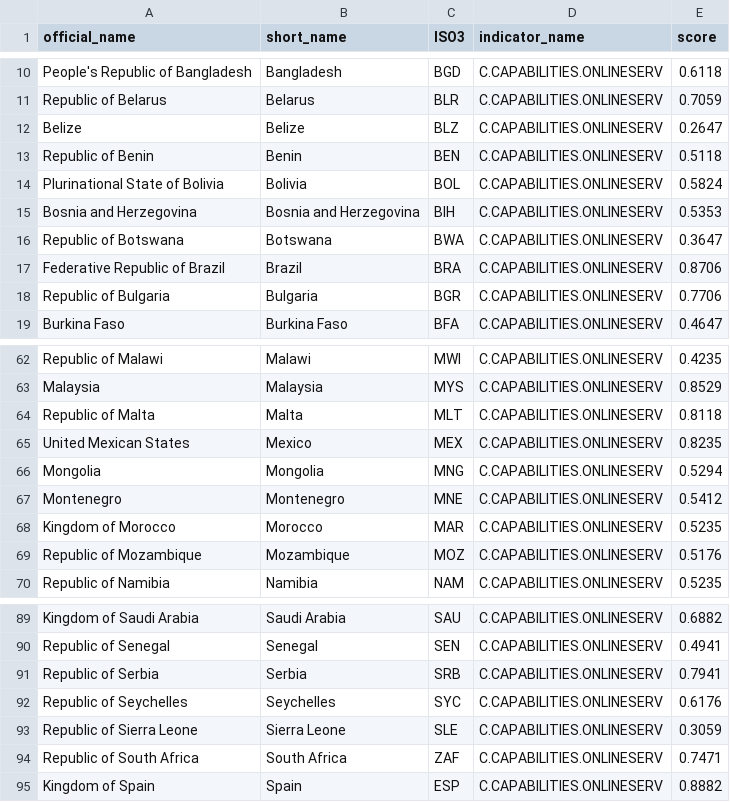
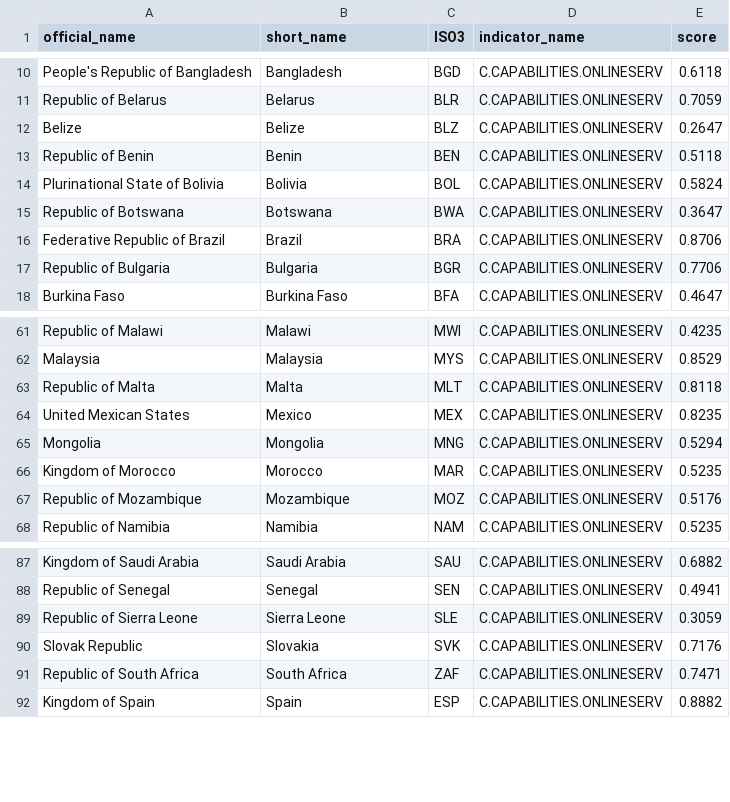
Before and after one commit to vlasvlasvlas/data-1, a CSV file: odb/df/109/government_online_services.csv (was odb/df/112/government_online_services.csv), drawn as a sheet; only a part is shown, gaps mark what is left out; removed rows and columns are numbered as before the commit, all else as after; the diff names each change by its address in the sheet, - before the commit and + after, or states it on an @@ line.

```diff
--- a/odb/df/112/government_online_services.csv
+++ b/odb/df/109/government_online_services.csv
-row 15: Bosnia and Herzegovina | Bosnia and Herzegovina | BIH | C.CAPABILITIES.ONLINESERV | 0.5353
-row 67: Montenegro | Montenegro | MNE | C.CAPABILITIES.ONLINESERV | 0.5412
-row 91: Republic of Serbia | Serbia | SRB | C.CAPABILITIES.ONLINESERV | 0.7941
-row 92: Republic of Seychelles | Seychelles | SYC | C.CAPABILITIES.ONLINESERV | 0.6176
+row 90: Slovak Republic | Slovakia | SVK | C.CAPABILITIES.ONLINESERV | 0.7176
```
Also changed, not shown: odb/df/109/business_use_digital_tools.csv, odb/df/109/digital_government.csv, 21 other files.
